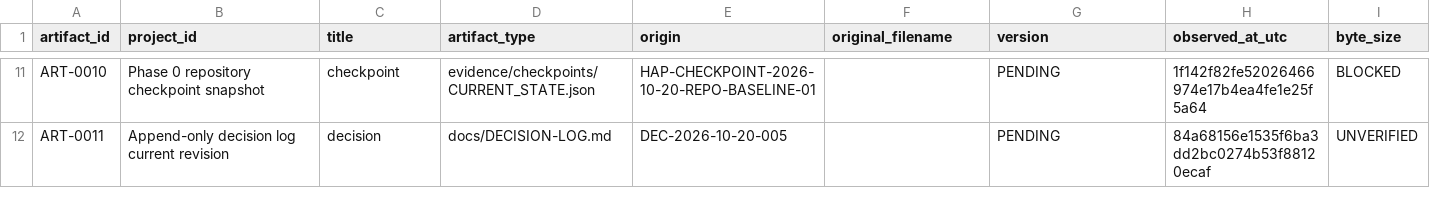
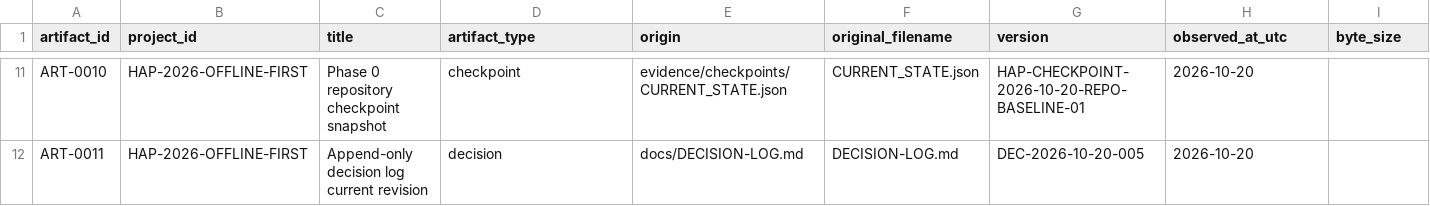
Before and after one commit to 0816155422/hybrid-ai-platform, a CSV file: evidence/register/ARTIFACT_REGISTER.csv, drawn as a sheet; only a part is shown, gaps mark what is left out; the diff covers the shown part only; the diff names each change by its address in the sheet, - before the commit and + after, or states it on an @@ line.

Commit message:
fix: correct artifact register field alignment

```diff
--- a/evidence/register/ARTIFACT_REGISTER.csv
+++ b/evidence/register/ARTIFACT_REGISTER.csv
-B11 (project_id): Phase 0 repository checkpoint snapshot
+B11 (project_id): HAP-2026-OFFLINE-FIRST
-C11 (title): checkpoint
+C11 (title): Phase 0 repository checkpoint snapshot
-D11 (artifact_type): evidence/checkpoints/CURRENT_STATE.json
+D11 (artifact_type): checkpoint
-E11 (origin): HAP-CHECKPOINT-2026-10-20-REPO-BASELINE-01
+E11 (origin): evidence/checkpoints/CURRENT_STATE.json
-F11 (original_filename): (empty)
+F11 (original_filename): CURRENT_STATE.json
-G11 (version): PENDING
+G11 (version): HAP-CHECKPOINT-2026-10-20-REPO-BASELINE-01
-H11 (observed_at_utc): 1f142f82fe52026466974e17b4ea4fe1e25f5a64
+H11 (observed_at_utc): 2026-10-20
-I11 (byte_size): BLOCKED
+I11 (byte_size): (empty)
-B12 (project_id): Append-only decision log current revision
+B12 (project_id): HAP-2026-OFFLINE-FIRST
-C12 (title): decision
+C12 (title): Append-only decision log current revision
-D12 (artifact_type): docs/DECISION-LOG.md
+D12 (artifact_type): decision
-E12 (origin): DEC-2026-10-20-005
+E12 (origin): docs/DECISION-LOG.md
-F12 (original_filename): (empty)
+F12 (original_filename): DECISION-LOG.md
-G12 (version): PENDING
+G12 (version): DEC-2026-10-20-005
-H12 (observed_at_utc): 84a68156e1535f6ba3dd2bc0274b53f88120ecaf
+H12 (observed_at_utc): 2026-10-20
-I12 (byte_size): UNVERIFIED
+I12 (byte_size): (empty)
```
Also changed, not shown: 105 edited cells elsewhere in this file.
